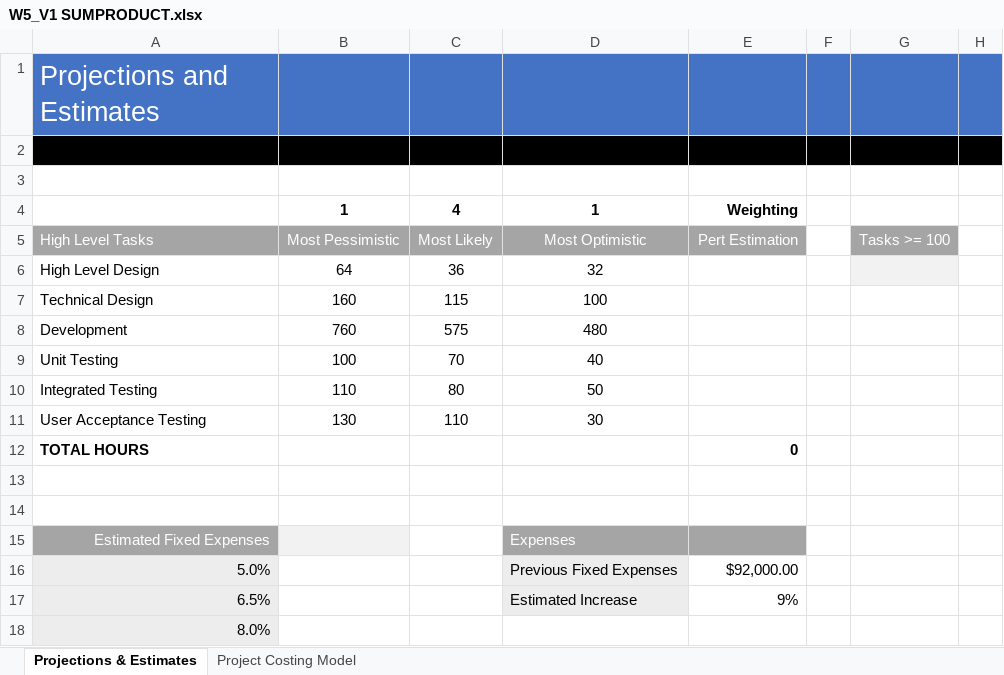
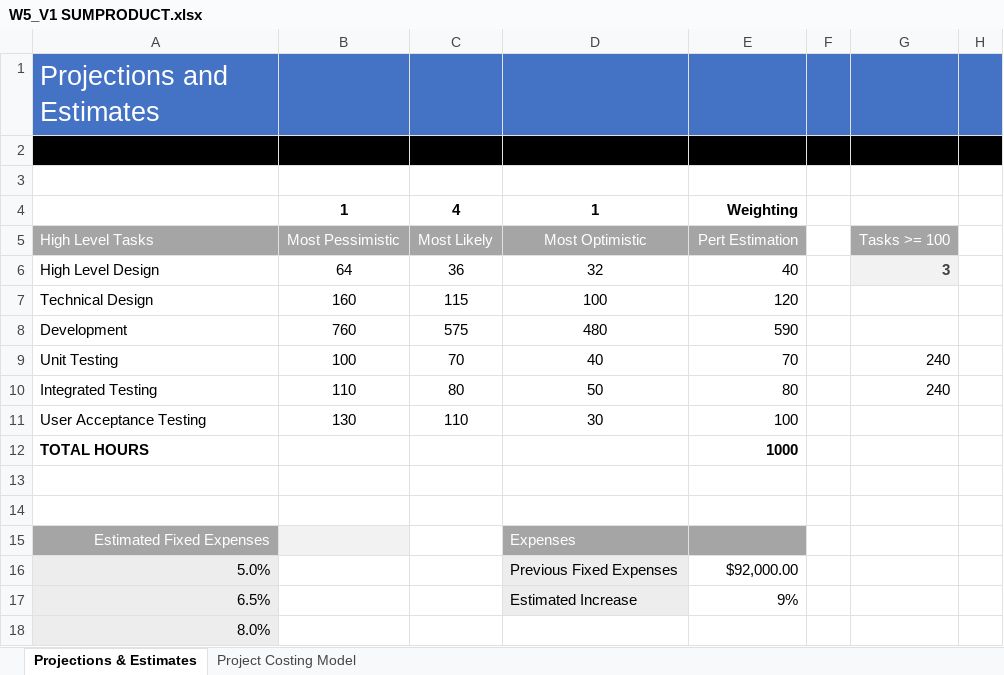
Before and after one commit to foongminwong/excel-skills-for-business, an Excel workbook: Intermediate II/Week 5/workbook/W5_V1 SUMPRODUCT.xlsx, sheet Projections & Estimates, drawn as a sheet; only a part is shown; values as stored, in another font and other column widths than the file's, no borders; the diff names each change by its address in the sheet, - before the commit and + after, or states it on an @@ line.

Commit message:
Modelling Functions: SUMPRODUCT

```diff
--- a/Intermediate II/Week 5/workbook/W5_V1 SUMPRODUCT.xlsx (sheet Projections & Estimates)
+++ b/Intermediate II/Week 5/workbook/W5_V1 SUMPRODUCT.xlsx (sheet Projections & Estimates)
-E6: (empty)
+E6: 40
-G6: (empty)
+G6: 3
-E7: (empty)
+E7: 120
-E8: (empty)
+E8: 590
-E9: (empty)
+E9: 70
-G9:G10: (empty)
+G9:G10: 240
-E10: (empty)
+E10: 80
-E11: (empty)
+E11: 100
-E12: 0
+E12: 1000
```
Also changed, not shown: 3 other files.
